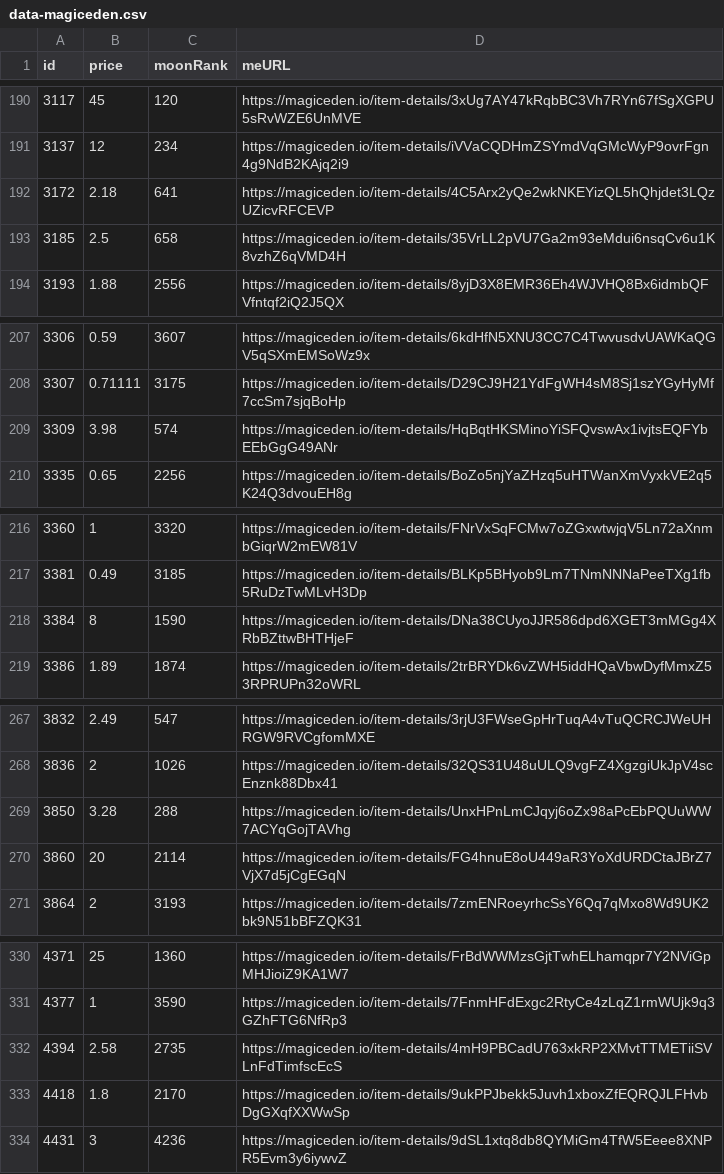
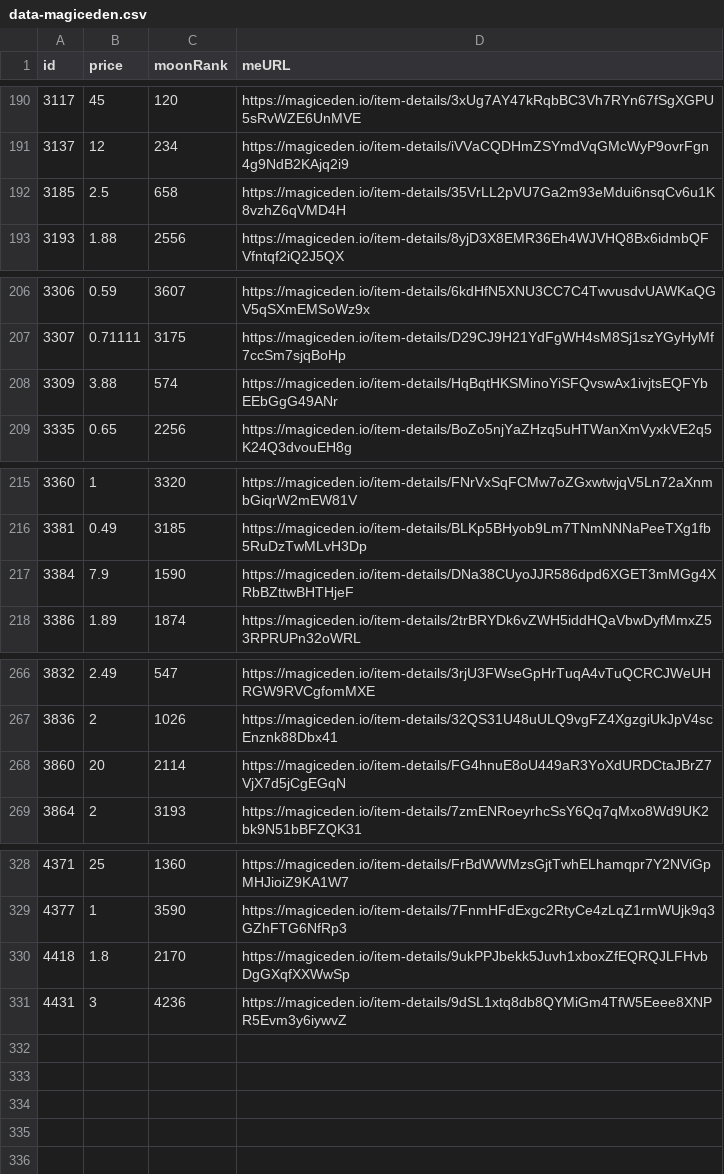
Before and after one commit to pgaspar/saibagang-monitor, a CSV file: data-magiceden.csv, drawn as a sheet; only a part is shown, gaps mark what is left out; the diff covers the shown part only.

Commit message:
Flat: latest data (2021-11-15T18:31:54.802Z) {   "date": "2021-11-15T18:31:54.802Z",   "files": [     {       "name": "data-magiceden.csv",       "deltaBytes": -280,       "source": "https://api-mainnet.magiceden.io/rpc/getListedNFTsByQuery?q=%7B%22%24match%22%3A%7B%22collectionSymbol%22%3A%22saiba_gang%22%7D%2C%22%24sort%22%3A%7B%22takerAmount%22%3A1%2C%22createdAt%22%3A-1%7D%7D"     },     {       "name": "data-solanart.csv",       "deltaBytes": 91,       "source": "https://qzlsklfacc.medianetwork.cloud/nft_for_sale?collection=saibagang"     }   ] }

```diff
--- a/data-magiceden.csv
+++ b/data-magiceden.csv
@@ -191,3 +191,2 @@ id,price,moonRank,meURL
 3137,12,234,https://magiceden.io/item-details/iVVaCQDHmZSYmdVqGMcWyP9ovrFgn4g9NdB2KAjq2i9
-3172,2.18,641,https://magiceden.io/item-details/4C5Arx2yQe2wkNKEYizQL5hQhjdet3LQzUZicvRFCEVP
 3185,2.5,658,https://magiceden.io/item-details/35VrLL2pVU7Ga2m93eMdui6nsqCv6u1K8vzhZ6qVMD4H
@@ -208,3 +207,3 @@ id,price,moonRank,meURL
 3307,0.71111,3175,https://magiceden.io/item-details/D29CJ9H21YdFgWH4sM8Sj1szYGyHyMf7ccSm7sjqBoHp
-3309,3.98,574,https://magiceden.io/item-details/HqBqtHKSMinoYiSFQvswAx1ivjtsEQFYbEEbGgG49ANr
+3309,3.88,574,https://magiceden.io/item-details/HqBqtHKSMinoYiSFQvswAx1ivjtsEQFYbEEbGgG49ANr
 3335,0.65,2256,https://magiceden.io/item-details/BoZo5njYaZHzq5uHTWanXmVyxkVE2q5K24Q3dvouEH8g
@@ -217,3 +216,3 @@ id,price,moonRank,meURL
 3381,0.49,3185,https://magiceden.io/item-details/BLKp5BHyob9Lm7TNmNNNaPeeTXg1fb5RuDzTwMLvH3Dp
-3384,8,1590,https://magiceden.io/item-details/DNa38CUyoJJR586dpd6XGET3mMGg4XRbBZttwBHTHjeF
+3384,7.9,1590,https://magiceden.io/item-details/DNa38CUyoJJR586dpd6XGET3mMGg4XRbBZttwBHTHjeF
 3386,1.89,1874,https://magiceden.io/item-details/2trBRYDk6vZWH5iddHQaVbwDyfMmxZ53RPRUPn32oWRL
@@ -268,3 +267,2 @@ id,price,moonRank,meURL
 3836,2,1026,https://magiceden.io/item-details/32QS31U48uULQ9vgFZ4XgzgiUkJpV4scEnznk88Dbx41
-3850,3.28,288,https://magiceden.io/item-details/UnxHPnLmCJqyj6oZx98aPcEbPQUuWW7ACYqGojTAVhg
 3860,20,2114,https://magiceden.io/item-details/FG4hnuE8oU449aR3YoXdURDCtaJBrZ7VjX7d5jCgEGqN
@@ -331,3 +329,2 @@ id,price,moonRank,meURL
 4377,1,3590,https://magiceden.io/item-details/7FnmHFdExgc2RtyCe4zLqZ1rmWUjk9q3GZhFTG6NfRp3
-4394,2.58,2735,https://magiceden.io/item-details/4mH9PBCadU763xkRP2XMvtTTMETiiSVLnFdTimfscEcS
 4418,1.8,2170,https://magiceden.io/item-details/9ukPPJbekk5Juvh1xboxZfEQRQJLFHvbDgGXqfXXWwSp
```
Also changed, not shown: 1 edited cell elsewhere in this file, data-solanart.csv.
